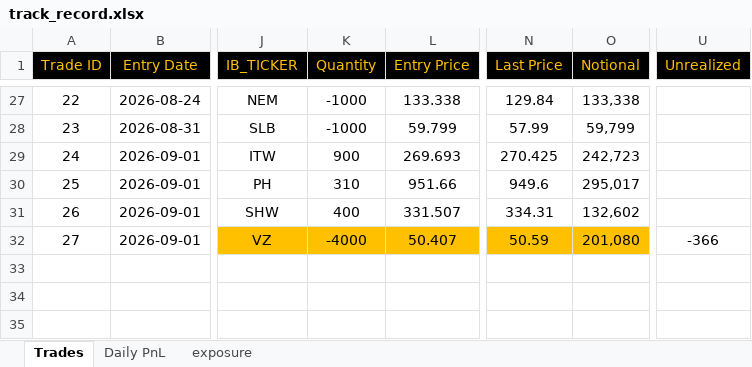
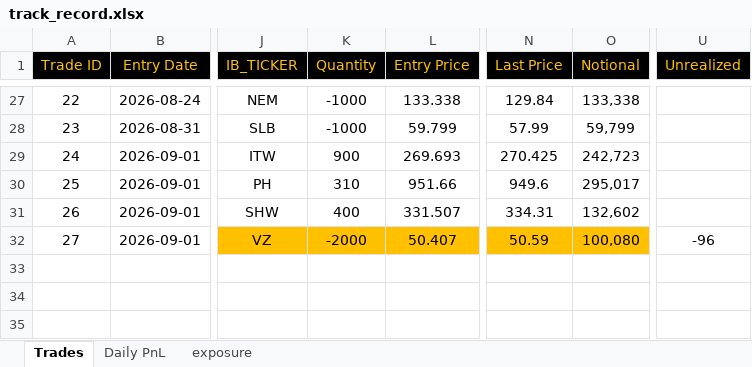
Before and after one commit to bkayabkaya/bookmonitor, an Excel workbook: track_record.xlsx, sheet Trades, drawn as a sheet; only a part is shown, gaps mark what is left out; values as stored, in another font and other column widths than the file's, no borders; the diff covers the shown part only; the diff names each change by its address in the sheet, - before the commit and + after, or states it on an @@ line.

```diff
--- a/track_record.xlsx (sheet Trades)
+++ b/track_record.xlsx (sheet Trades)
-K32 (Quantity): -4000
+K32 (Quantity): -2000
-O32 (Notional): 201,080
+O32 (Notional): 100,080
-U32 (Unrealized): -366
+U32 (Unrealized): -96
```
Also changed, not shown: 11 edited cells elsewhere in this sheet, sheet Daily PnL.
